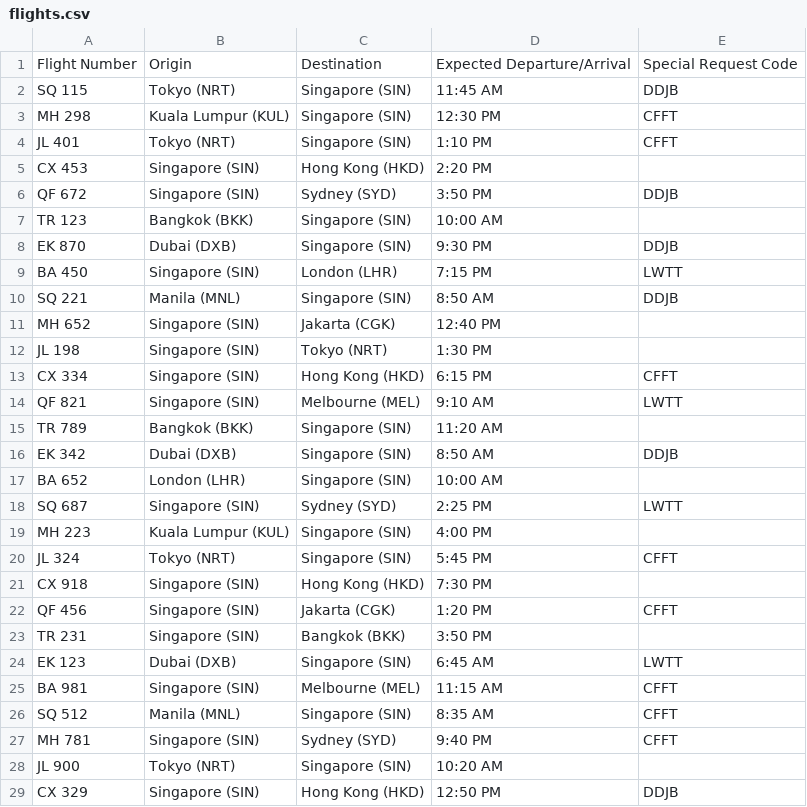
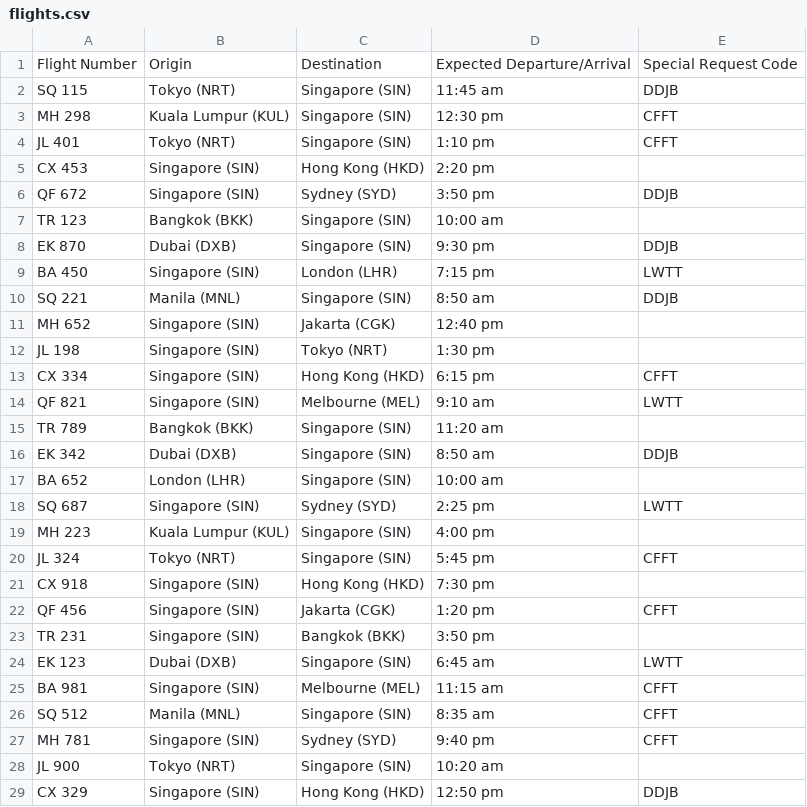
Before and after one commit to falakkkkk/PRG2_Final_Assignment, a CSV file: PRG2_Final_Assignment/flights.csv, drawn as a sheet; only a part is shown; the diff covers the shown part only.

```diff
--- a/PRG2_Final_Assignment/flights.csv
+++ b/PRG2_Final_Assignment/flights.csv
@@ -1,29 +1,29 @@
 Flight Number,Origin,Destination,Expected Departure/Arrival,Special Request Code
-SQ 115,Tokyo (NRT),Singapore (SIN),11:45 AM,DDJB
-MH 298,Kuala Lumpur (KUL),Singapore (SIN),12:30 PM,CFFT
-JL 401,Tokyo (NRT),Singapore (SIN),1:10 PM,CFFT
-CX 453,Singapore (SIN),Hong Kong (HKD),2:20 PM,
-QF 672,Singapore (SIN),Sydney (SYD),3:50 PM,DDJB
-TR 123,Bangkok (BKK),Singapore (SIN),10:00 AM,
-EK 870,Dubai (DXB),Singapore (SIN),9:30 PM,DDJB
-BA 450,Singapore (SIN),London (LHR),7:15 PM,LWTT
-SQ 221,Manila (MNL),Singapore (SIN),8:50 AM,DDJB
-MH 652,Singapore (SIN),Jakarta (CGK),12:40 PM,
-JL 198,Singapore (SIN),Tokyo (NRT),1:30 PM,
-CX 334,Singapore (SIN),Hong Kong (HKD),6:15 PM,CFFT
-QF 821,Singapore (SIN),Melbourne (MEL),9:10 AM,LWTT
-TR 789,Bangkok (BKK),Singapore (SIN),11:20 AM,
-EK 342,Dubai (DXB),Singapore (SIN),8:50 AM,DDJB
-BA 652,London (LHR),Singapore (SIN),10:00 AM,
-SQ 687,Singapore (SIN),Sydney (SYD),2:25 PM,LWTT
-MH 223,Kuala Lumpur (KUL),Singapore (SIN),4:00 PM,
-JL 324,Tokyo (NRT),Singapore (SIN),5:45 PM,CFFT
-CX 918,Singapore (SIN),Hong Kong (HKD),7:30 PM,
-QF 456,Singapore (SIN),Jakarta (CGK),1:20 PM,CFFT
-TR 231,Singapore (SIN),Bangkok (BKK),3:50 PM,
-EK 123,Dubai (DXB),Singapore (SIN),6:45 AM,LWTT
-BA 981,Singapore (SIN),Melbourne (MEL),11:15 AM,CFFT
-SQ 512,Manila (MNL),Singapore (SIN),8:35 AM,CFFT
-MH 781,Singapore (SIN),Sydney (SYD),9:40 PM,CFFT
-JL 900,Tokyo (NRT),Singapore (SIN),10:20 AM,
-CX 329,Singapore (SIN),Hong Kong (HKD),12:50 PM,DDJB
+SQ 115,Tokyo (NRT),Singapore (SIN),11:45 am,DDJB
+MH 298,Kuala Lumpur (KUL),Singapore (SIN),12:30 pm,CFFT
+JL 401,Tokyo (NRT),Singapore (SIN),1:10 pm,CFFT
+CX 453,Singapore (SIN),Hong Kong (HKD),2:20 pm,
+QF 672,Singapore (SIN),Sydney (SYD),3:50 pm,DDJB
+TR 123,Bangkok (BKK),Singapore (SIN),10:00 am,
+EK 870,Dubai (DXB),Singapore (SIN),9:30 pm,DDJB
+BA 450,Singapore (SIN),London (LHR),7:15 pm,LWTT
+SQ 221,Manila (MNL),Singapore (SIN),8:50 am,DDJB
+MH 652,Singapore (SIN),Jakarta (CGK),12:40 pm,
+JL 198,Singapore (SIN),Tokyo (NRT),1:30 pm,
+CX 334,Singapore (SIN),Hong Kong (HKD),6:15 pm,CFFT
+QF 821,Singapore (SIN),Melbourne (MEL),9:10 am,LWTT
+TR 789,Bangkok (BKK),Singapore (SIN),11:20 am,
+EK 342,Dubai (DXB),Singapore (SIN),8:50 am,DDJB
+BA 652,London (LHR),Singapore (SIN),10:00 am,
+SQ 687,Singapore (SIN),Sydney (SYD),2:25 pm,LWTT
+MH 223,Kuala Lumpur (KUL),Singapore (SIN),4:00 pm,
+JL 324,Tokyo (NRT),Singapore (SIN),5:45 pm,CFFT
+CX 918,Singapore (SIN),Hong Kong (HKD),7:30 pm,
+QF 456,Singapore (SIN),Jakarta (CGK),1:20 pm,CFFT
+TR 231,Singapore (SIN),Bangkok (BKK),3:50 pm,
+EK 123,Dubai (DXB),Singapore (SIN),6:45 am,LWTT
+BA 981,Singapore (SIN),Melbourne (MEL),11:15 am,CFFT
+SQ 512,Manila (MNL),Singapore (SIN),8:35 am,CFFT
+MH 781,Singapore (SIN),Sydney (SYD),9:40 pm,CFFT
+JL 900,Tokyo (NRT),Singapore (SIN),10:20 am,
+CX 329,Singapore (SIN),Hong Kong (HKD),12:50 pm,DDJB
```
Also changed, not shown: 2 edited cells elsewhere in this file, 2 other files.
